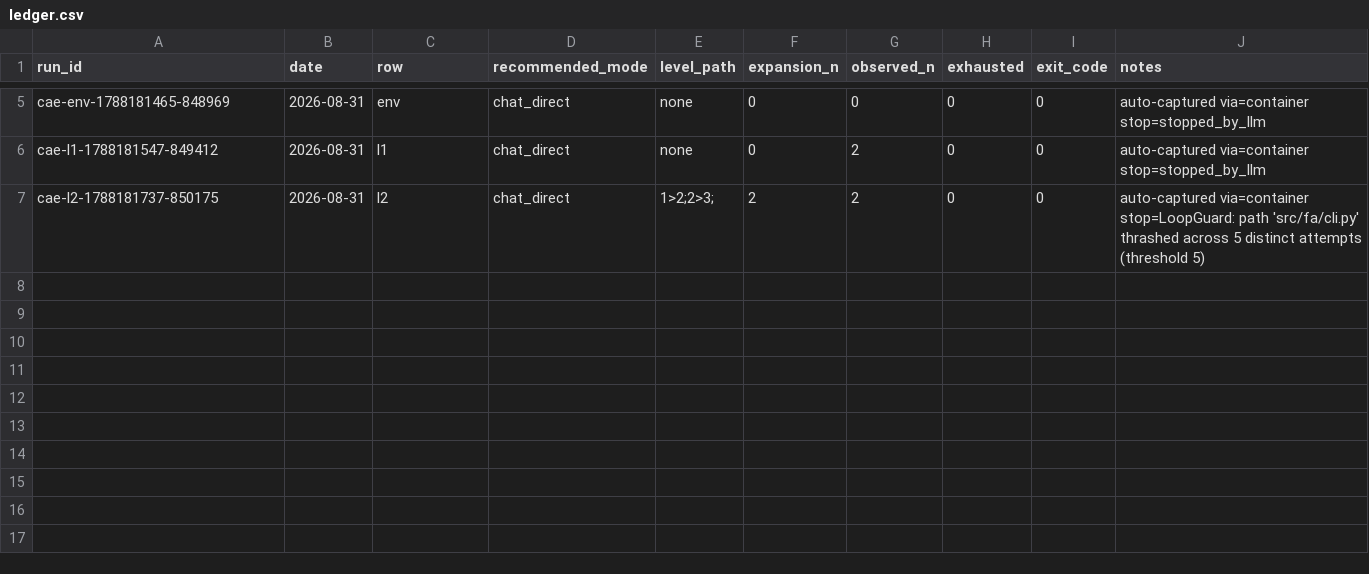
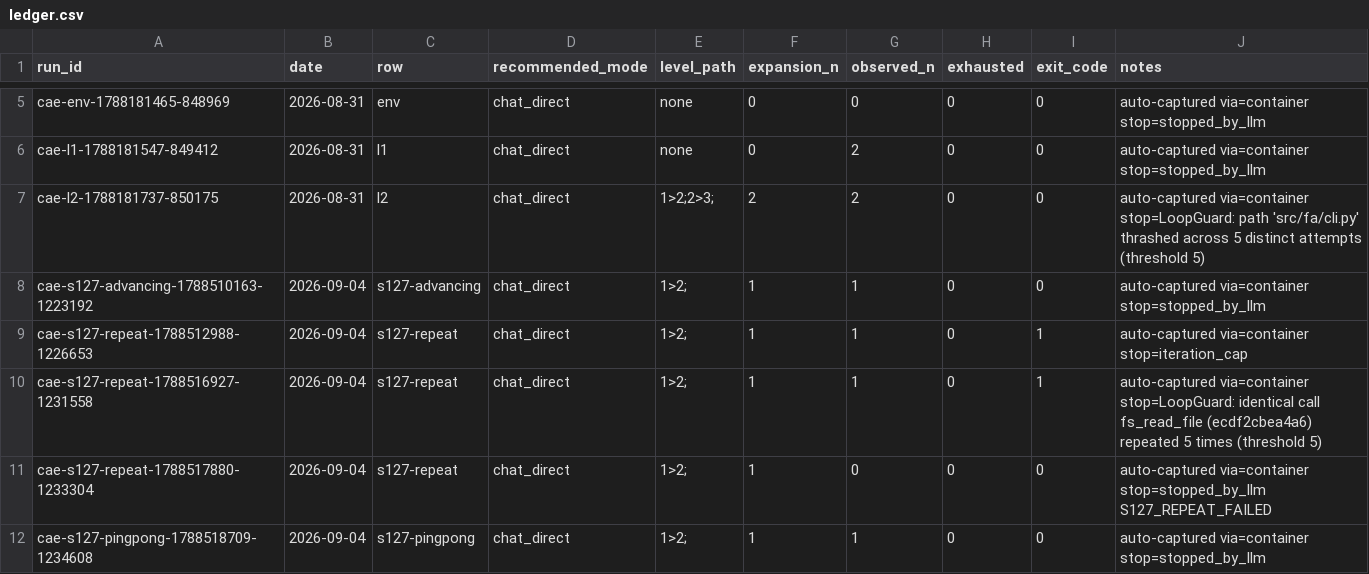
Before and after one commit to first-agent-dev/First-Agent-dev, a CSV file: worklogs/reviews/live-trial-data/ledger.csv, drawn as a sheet; only a part is shown, gaps mark what is left out; the diff names each change by its address in the sheet, - before the commit and + after, or states it on an @@ line.

Commit message:
mid live verification checkpoint

```diff
--- a/worklogs/reviews/live-trial-data/ledger.csv
+++ b/worklogs/reviews/live-trial-data/ledger.csv
+row 8: cae-s127-advancing-1788510163-1223192 | 2026-09-04 | s127-advancing | chat_direct | 1>2; | 1 | 1 | 0 | 0 | auto-captured via=container stop=stopped_by_llm
+row 9: cae-s127-repeat-1788512988-1226653 | 2026-09-04 | s127-repeat | chat_direct | 1>2; | 1 | 1 | 0 | 1 | auto-captured via=container stop=iteration_cap
+row 10: cae-s127-repeat-1788516927-1231558 | 2026-09-04 | s127-repeat | chat_direct | 1>2; | 1 | 1 | 0 | 1 | auto-captured via=container stop=LoopGuard: identical call fs_read_file (ecdf2cbea4a6) repeated 5 times (threshold 5)
+row 11: cae-s127-repeat-1788517880-1233304 | 2026-09-04 | s127-repeat | chat_direct | 1>2; | 1 | 0 | 0 | 0 | auto-captured via=container stop=stopped_by_llm S127_REPEAT_FAILED
+row 12: cae-s127-pingpong-1788518709-1234608 | 2026-09-04 | s127-pingpong | chat_direct | 1>2; | 1 | 1 | 0 | 0 | auto-captured via=container stop=stopped_by_llm
```
Also changed, not shown: 6 other files.
